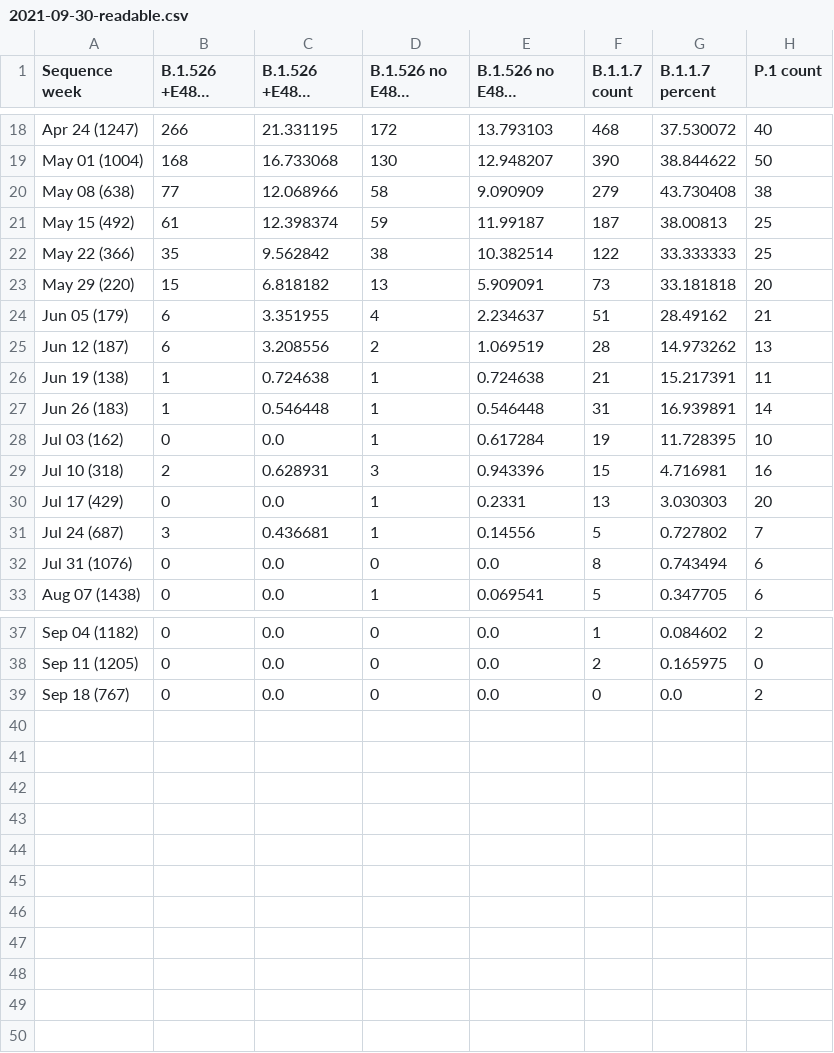
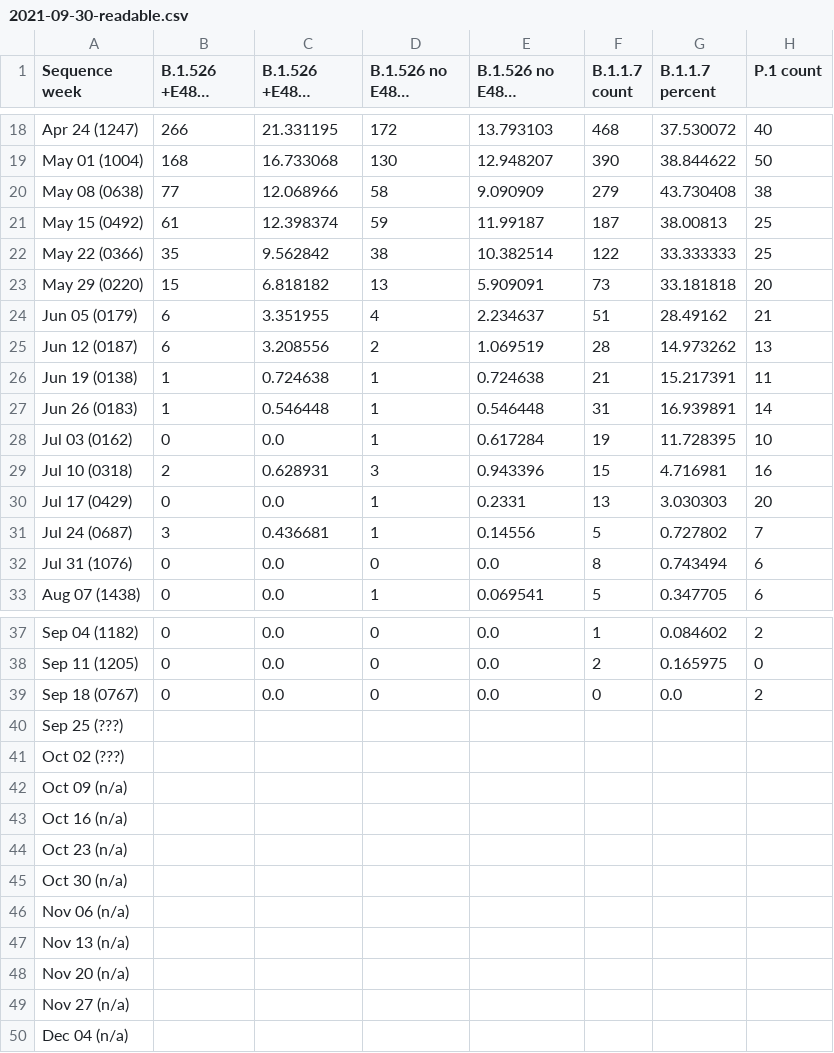
Before and after one commit to BWMosher/coronavirus-data, a CSV file: variants/history/2021-09-30-readable.csv, drawn as a sheet; only a part is shown, gaps mark what is left out; long unchanged cells end in …; rows hold the shown columns only; the diff covers the shown part only; the diff names each change by its address in the sheet, - before the commit and + after, or states it on an @@ line.

```diff
--- a/variants/history/2021-09-30-readable.csv
+++ b/variants/history/2021-09-30-readable.csv
-A20 (Sequence week): May 08 (638)
+A20 (Sequence week): May 08 (0638)
-A21 (Sequence week): May 15 (492)
+A21 (Sequence week): May 15 (0492)
-A22 (Sequence week): May 22 (366)
+A22 (Sequence week): May 22 (0366)
-A23 (Sequence week): May 29 (220)
+A23 (Sequence week): May 29 (0220)
-A24 (Sequence week): Jun 05 (179)
+A24 (Sequence week): Jun 05 (0179)
-A25 (Sequence week): Jun 12 (187)
+A25 (Sequence week): Jun 12 (0187)
-A26 (Sequence week): Jun 19 (138)
+A26 (Sequence week): Jun 19 (0138)
-A27 (Sequence week): Jun 26 (183)
+A27 (Sequence week): Jun 26 (0183)
-A28 (Sequence week): Jul 03 (162)
+A28 (Sequence week): Jul 03 (0162)
-A29 (Sequence week): Jul 10 (318)
+A29 (Sequence week): Jul 10 (0318)
-A30 (Sequence week): Jul 17 (429)
+A30 (Sequence week): Jul 17 (0429)
-A31 (Sequence week): Jul 24 (687)
+A31 (Sequence week): Jul 24 (0687)
-A39 (Sequence week): Sep 18 (767)
+A39 (Sequence week): Sep 18 (0767)
+row 40: Sep 25 (???)
+row 41: Oct 02 (???)
+row 42: Oct 09 (n/a)
+row 43: Oct 16 (n/a)
+row 44: Oct 23 (n/a)
+row 45: Oct 30 (n/a)
+row 46: Nov 06 (n/a)
+row 47: Nov 13 (n/a)
+row 48: Nov 20 (n/a)
+row 49: Nov 27 (n/a)
+row 50: Dec 04 (n/a)
```
Also changed, not shown: 5 edited cells elsewhere in this file, variants/history/2021-09-23-readable.csv, variants/history/2021-10-07-readable.csv, 10 other files.
